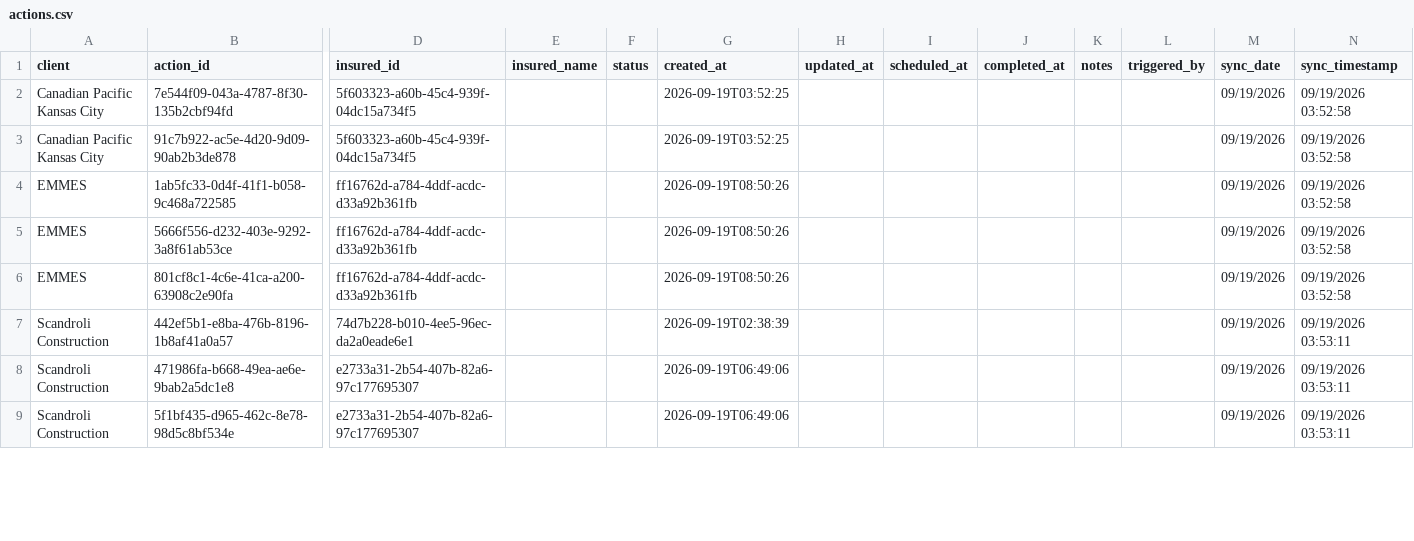
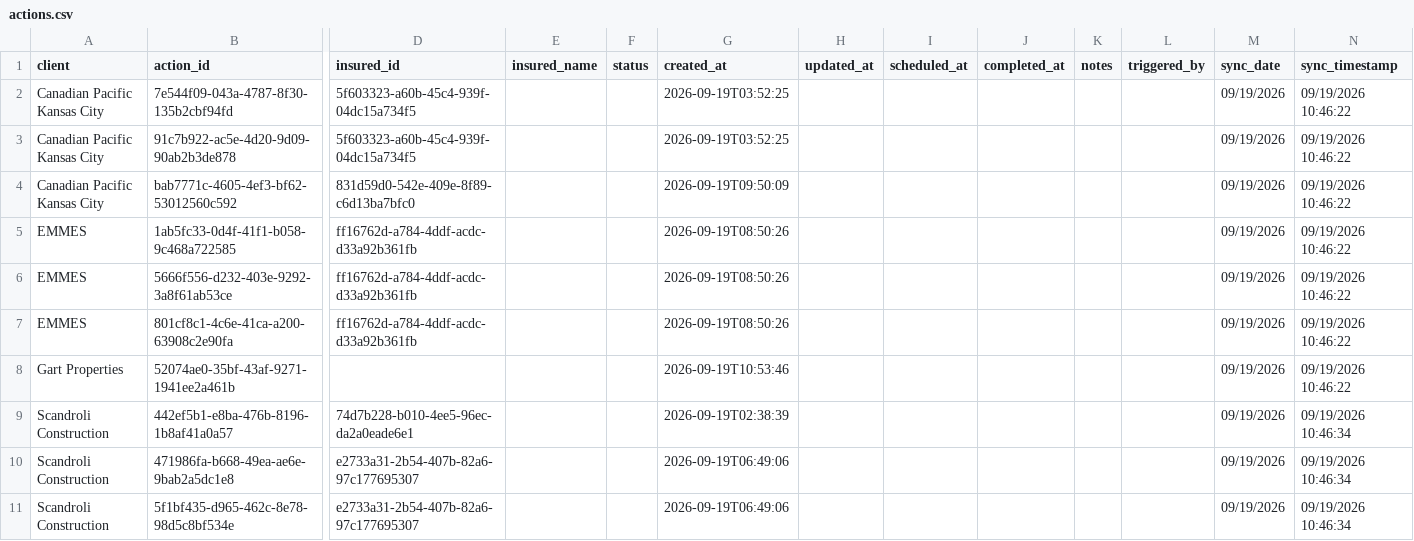
Before and after one commit to PhilipIrving/hubcertsecure, a CSV file: data/evident/actions.csv, drawn as a sheet; only a part is shown, gaps mark what is left out; addresses are those after the commit; rows hold the shown columns only; the diff covers the shown part only; the diff names each change by its address in the sheet, - before the commit and + after, or states it on an @@ line.

```diff
--- a/data/evident/actions.csv
+++ b/data/evident/actions.csv
-N2:N3 (sync_timestamp): 09/19/2026 03:52:58
+N2:N3 (sync_timestamp): 09/19/2026 10:46:22
+row 4: Canadian Pacific Kansas City | bab7771c-4605-4ef3-bf62-53012560c592 | 831d59d0-542e-409e-8f89-c6d13ba7bfc0 |  |  | 2026-09-19T09:50:09 |  |  |  |  |  | 09/19/2026 | 09/19/2026 10:46:22
-N5:N7 (sync_timestamp): 09/19/2026 03:52:58
+N5:N7 (sync_timestamp): 09/19/2026 10:46:22
+row 8: Gart Properties | 52074ae0-35bf-43af-9271-1941ee2a461b |  |  |  | 2026-09-19T10:53:46 |  |  |  |  |  | 09/19/2026 | 09/19/2026 10:46:22
-N9:N11 (sync_timestamp): 09/19/2026 03:53:11
+N9:N11 (sync_timestamp): 09/19/2026 10:46:34
```
Also changed, not shown: 6 added rows and 4 edited cells elsewhere in this file, data/evident/sync_metadata.csv, 24 other files.
